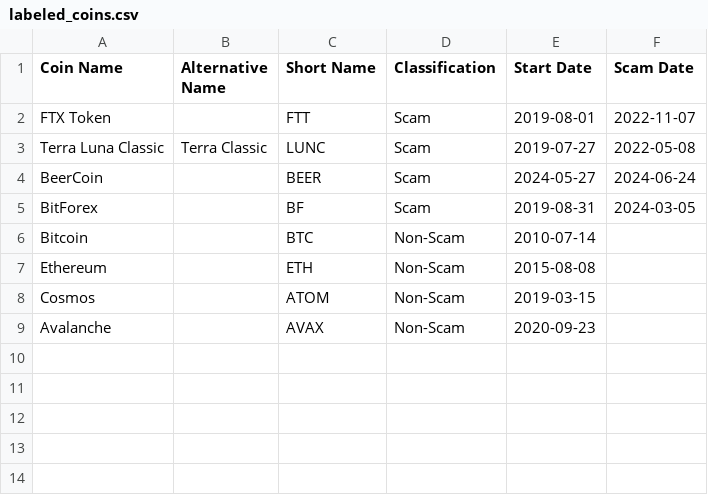
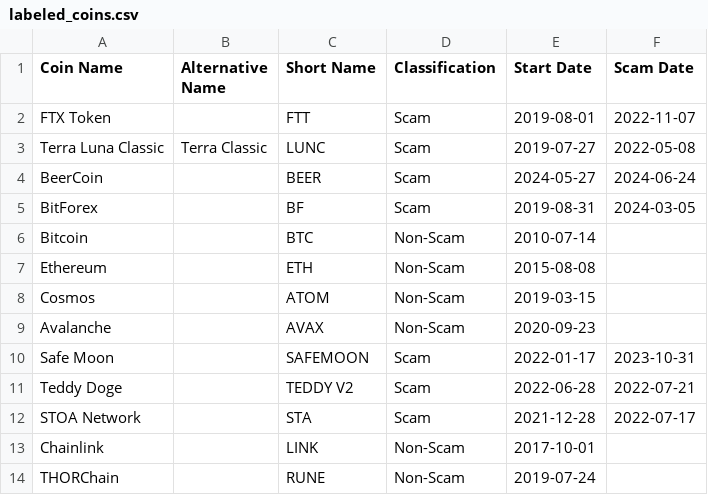
Before and after one commit to CryptoFraudDetection/main, a CSV file: data/raw/labeled_coins.csv, drawn as a sheet; the diff names each change by its address in the sheet, - before the commit and + after, or states it on an @@ line.

Commit message:
more coins and more subreddits

```diff
--- a/data/raw/labeled_coins.csv
+++ b/data/raw/labeled_coins.csv
+row 10: Safe Moon |  | SAFEMOON | Scam | 2022-01-17 | 2023-10-31
+row 11: Teddy Doge |  | TEDDY V2 | Scam | 2022-06-28 | 2022-07-21
+row 12: STOA Network |  | STA | Scam | 2021-12-28 | 2022-07-17
+row 13: Chainlink |  | LINK | Non-Scam | 2017-10-01
+row 14: THORChain |  | RUNE | Non-Scam | 2019-07-24
```
Also changed, not shown: 1 other file.
